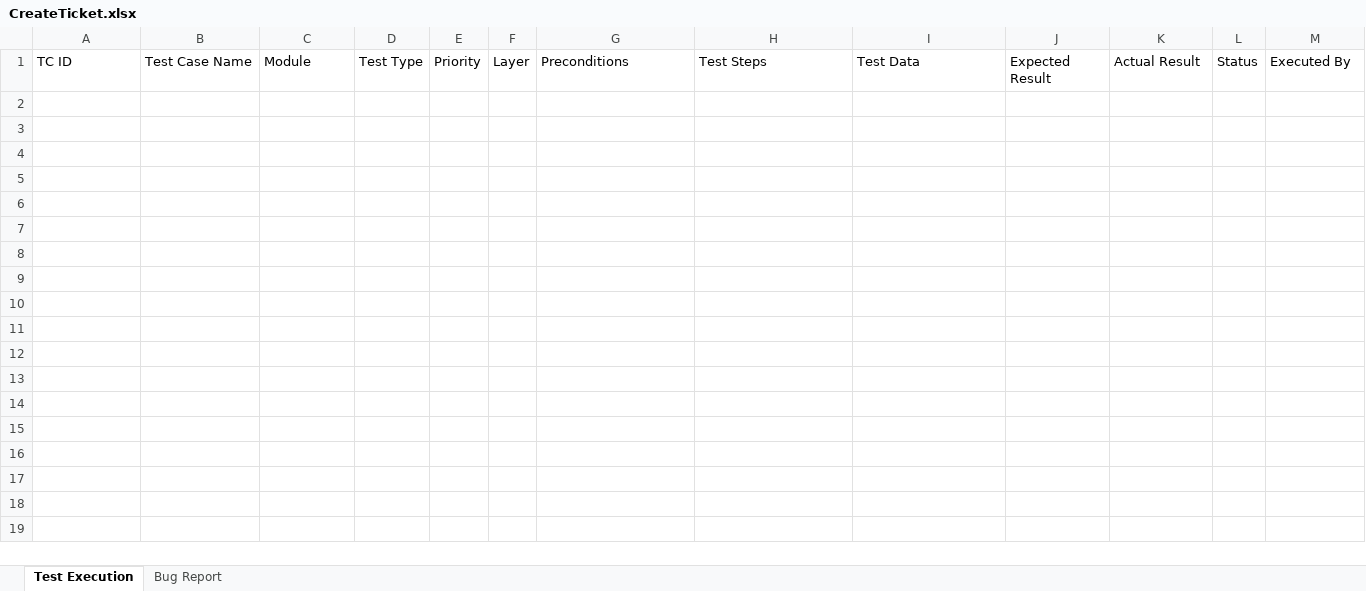
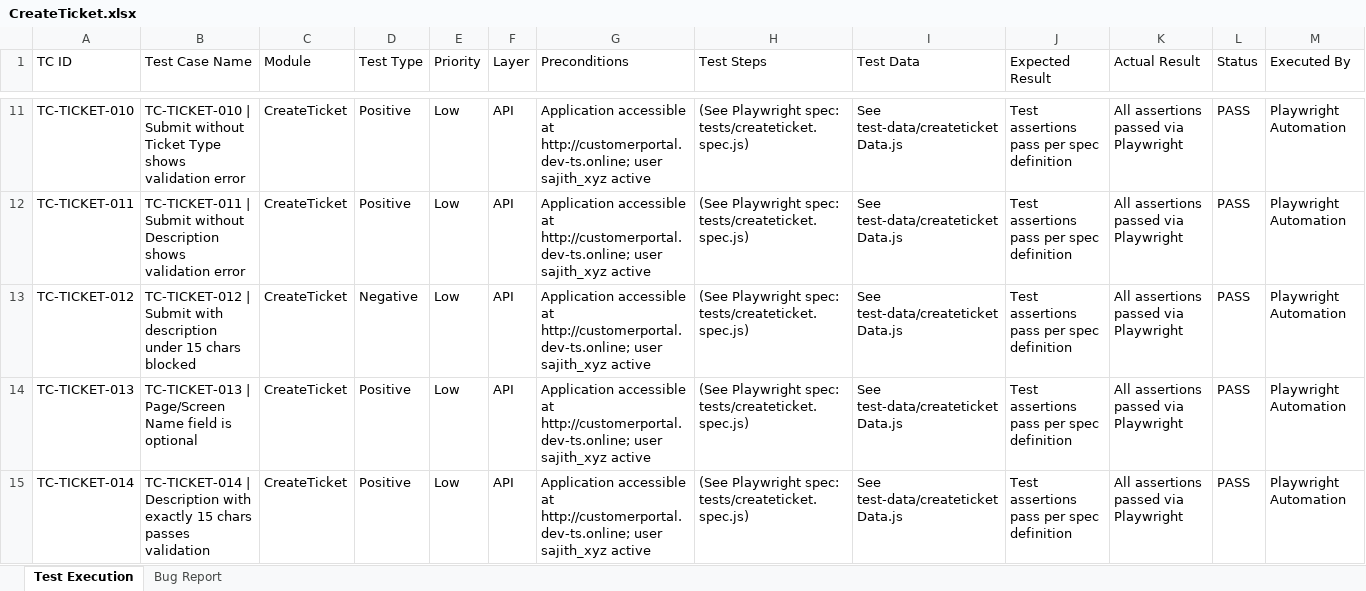
Before and after one commit to TestQueens555/Customer_connect, an Excel workbook: Test Execution Report/Feature Reports/CreateTicket.xlsx, sheet Test Execution, drawn as a sheet; only a part is shown, gaps mark what is left out; values as stored, in another font and other column widths than the file's, no borders; rows hold the shown columns only; the diff covers the shown part only; the diff names each change by its address in the sheet, - before the commit and + after, or states it on an @@ line.

```diff
--- a/Test Execution Report/Feature Reports/CreateTicket.xlsx (sheet Test Execution)
+++ b/Test Execution Report/Feature Reports/CreateTicket.xlsx (sheet Test Execution)
+row 11: TC-TICKET-010 | TC-TICKET-010 | Submit without Ticket Type shows validation error | CreateTicket | Positive | Low | API | Application accessible at http://customerportal.dev-ts.online; user sajith_xyz active | (See Playwright spec: tests/createticket.spec.js) | See test-data/createticketData.js | Test assertions pass per spec definition | All assertions passed via Playwright | PASS | Playwright Automation
+row 12: TC-TICKET-011 | TC-TICKET-011 | Submit without Description shows validation error | CreateTicket | Positive | Low | API | Application accessible at http://customerportal.dev-ts.online; user sajith_xyz active | (See Playwright spec: tests/createticket.spec.js) | See test-data/createticketData.js | Test assertions pass per spec definition | All assertions passed via Playwright | PASS | Playwright Automation
+row 13: TC-TICKET-012 | TC-TICKET-012 | Submit with description under 15 chars blocked | CreateTicket | Negative | Low | API | Application accessible at http://customerportal.dev-ts.online; user sajith_xyz active | (See Playwright spec: tests/createticket.spec.js) | See test-data/createticketData.js | Test assertions pass per spec definition | All assertions passed via Playwright | PASS | Playwright Automation
+row 14: TC-TICKET-013 | TC-TICKET-013 | Page/Screen Name field is optional | CreateTicket | Positive | Low | API | Application accessible at http://customerportal.dev-ts.online; user sajith_xyz active | (See Playwright spec: tests/createticket.spec.js) | See test-data/createticketData.js | Test assertions pass per spec definition | All assertions passed via Playwright | PASS | Playwright Automation
+row 15: TC-TICKET-014 | TC-TICKET-014 | Description with exactly 15 chars passes validation | CreateTicket | Positive | Low | API | Application accessible at http://customerportal.dev-ts.online; user sajith_xyz active | (See Playwright spec: tests/createticket.spec.js) | See test-data/createticketData.js | Test assertions pass per spec definition | All assertions passed via Playwright | PASS | Playwright Automation
```
Also changed, not shown: 52 added rows elsewhere in this sheet, sheet Bug Report, Test Execution Report/Daily Reports/BugReport_26-Jun-2026.xlsx, Test Execution Report/Feature Reports/Dashboard.xlsx, 1 other file.
